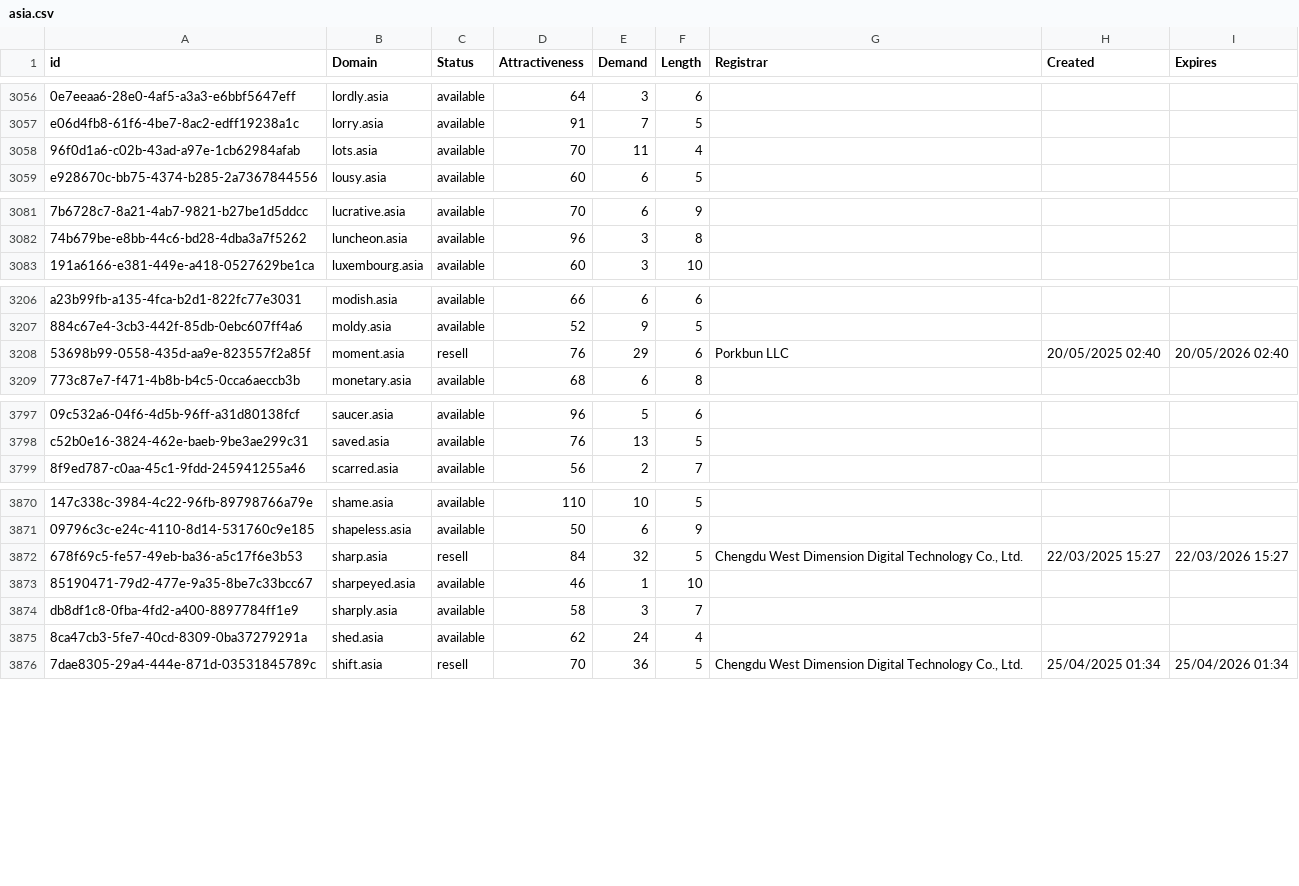
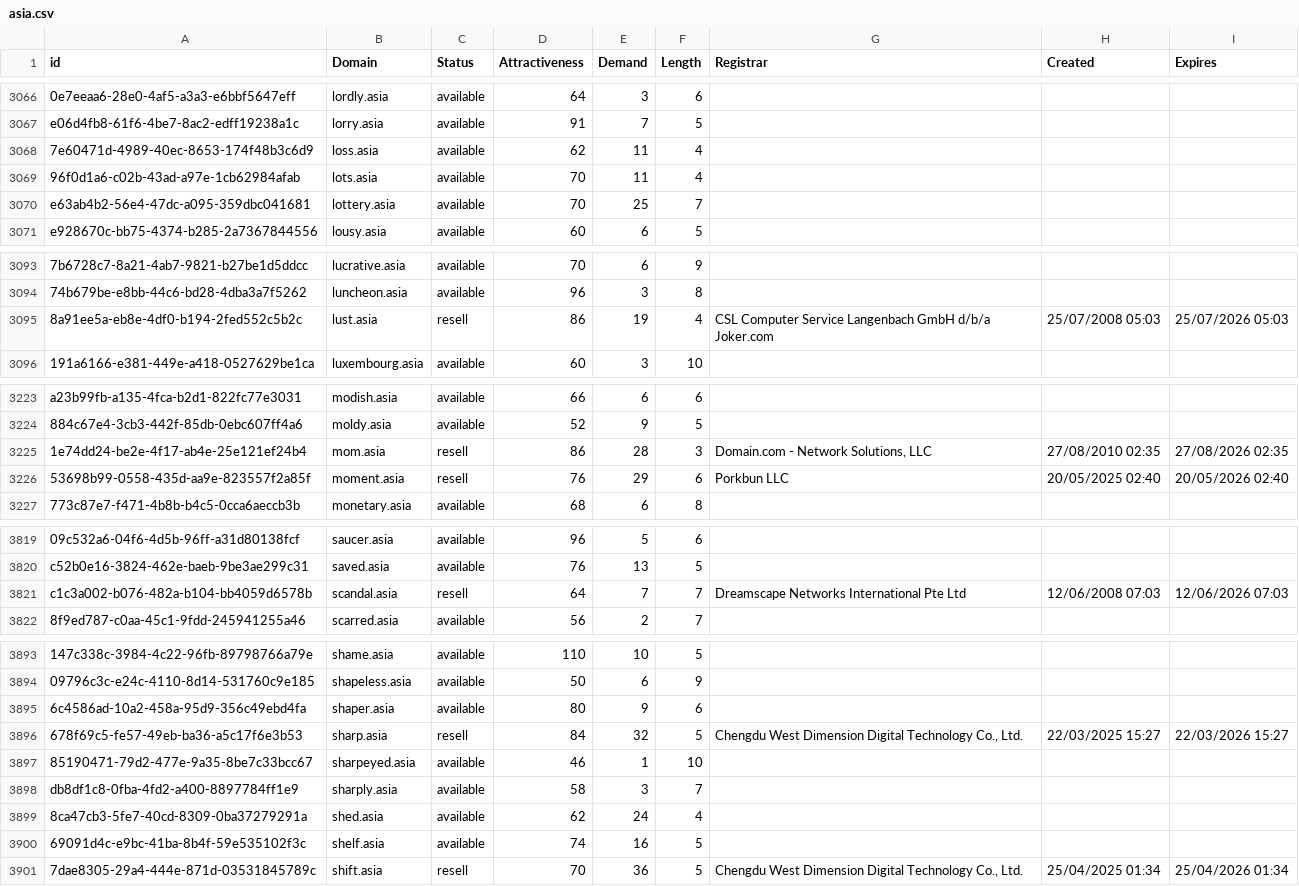
Before and after one commit to UniqueDomains/asia-oneword-domains, a CSV file: asia.csv, drawn as a sheet; only a part is shown, gaps mark what is left out; the diff covers the shown part only; the diff names each change by its address in the sheet, - before the commit and + after, or states it on an @@ line.

Commit message:
Domains update

```diff
--- a/asia.csv
+++ b/asia.csv
+row 3068: 7e60471d-4989-40ec-8653-174f48b3c6d9 | loss.asia | available | 62 | 11 | 4
+row 3070: e63ab4b2-56e4-47dc-a095-359dbc041681 | lottery.asia | available | 70 | 25 | 7
+row 3095: 8a91ee5a-eb8e-4df0-b194-2fed552c5b2c | lust.asia | resell | 86 | 19 | 4 | CSL Computer Service Langenbach GmbH d/b/a Joker.com | 25/07/2008 05:03 | 25/07/2026 05:03
+row 3225: 1e74dd24-be2e-4f17-ab4e-25e121ef24b4 | mom.asia | resell | 86 | 28 | 3 | Domain.com - Network Solutions, LLC | 27/08/2010 02:35 | 27/08/2026 02:35
+row 3821: c1c3a002-b076-482a-b104-bb4059d6578b | scandal.asia | resell | 64 | 7 | 7 | Dreamscape Networks International Pte Ltd | 12/06/2008 07:03 | 12/06/2026 07:03
+row 3895: 6c4586ad-10a2-458a-95d9-356c49ebd4fa | shaper.asia | available | 80 | 9 | 6
+row 3900: 69091d4c-e9bc-41ba-8b4f-59e535102f3c | shelf.asia | available | 74 | 16 | 5
```
Also changed, not shown: 20 added rows and 1 edited cell elsewhere in this file, 2 other files.
